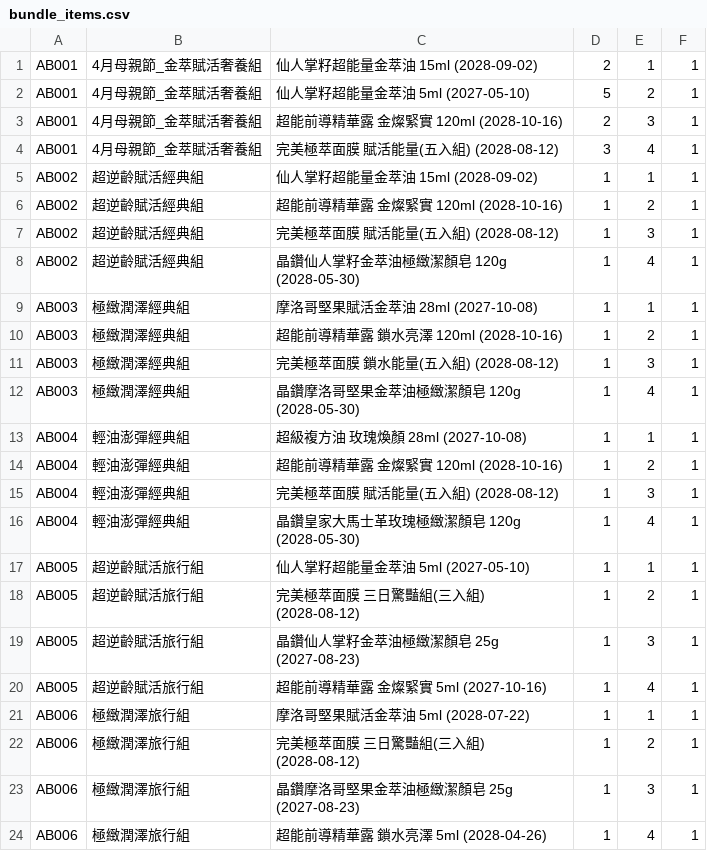
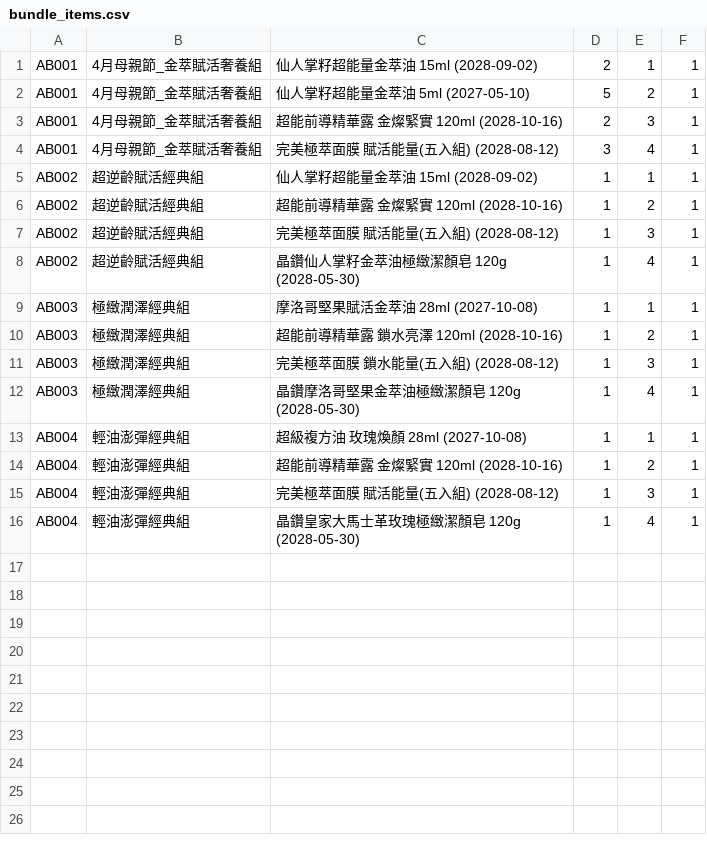
Before and after one commit to ceo-peng/pm-tools, a CSV file: data/bundle_items.csv, drawn as a sheet.

Commit message:
Update bundle_items.csv

```diff
--- a/data/bundle_items.csv
+++ b/data/bundle_items.csv
@@ -16,9 +16 @@ AB004, 輕油澎彈經典組, 完美極萃面膜 賦活能量(五入組) (2028-0
 AB004, 輕油澎彈經典組, 晶鑽皇家大馬士革玫瑰極緻潔顏皂 120g (2028-05-30), 1, 4, 1
-AB005, 超逆齡賦活旅行組, 仙人掌籽超能量金萃油 5ml (2027-05-10), 1, 1, 1
-AB005, 超逆齡賦活旅行組, 完美極萃面膜 三日驚豔組(三入組) (2028-08-12), 1, 2, 1
-AB005, 超逆齡賦活旅行組, 晶鑽仙人掌籽金萃油極緻潔顏皂 25g (2027-08-23), 1, 3, 1
-AB005, 超逆齡賦活旅行組, 超能前導精華露 金燦緊實 5ml (2027-10-16), 1, 4, 1
-AB006, 極緻潤澤旅行組, 摩洛哥堅果賦活金萃油 5ml (2028-07-22), 1, 1, 1
-AB006, 極緻潤澤旅行組, 完美極萃面膜 三日驚豔組(三入組) (2028-08-12), 1, 2, 1
-AB006, 極緻潤澤旅行組, 晶鑽摩洛哥堅果金萃油極緻潔顏皂 25g (2027-08-23), 1, 3, 1
-AB006, 極緻潤澤旅行組, 超能前導精華露 鎖水亮澤 5ml (2028-04-26), 1, 4, 1
```
